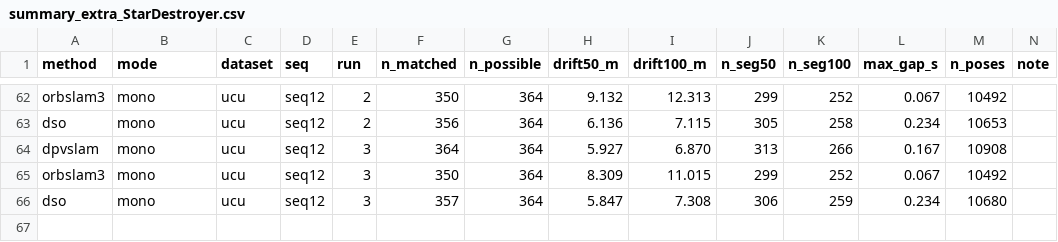
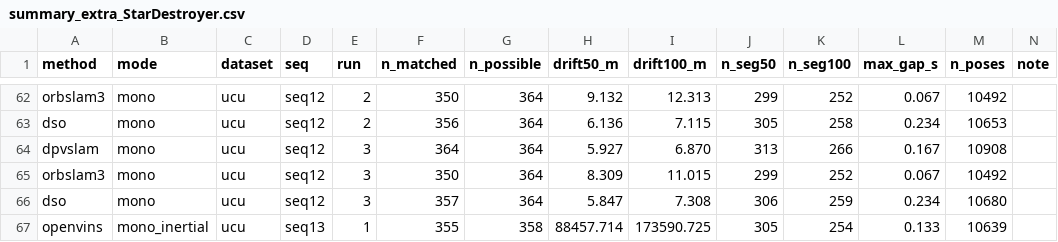
Before and after one commit to oToTak/slam-project-methods, a CSV file: results/summary_extra_StarDestroyer.csv, drawn as a sheet; only a part is shown, gaps mark what is left out.

Commit message:
status StarDestroyer 2026-11-17T10:47:39+02:00

```diff
--- a/results/summary_extra_StarDestroyer.csv
+++ b/results/summary_extra_StarDestroyer.csv
@@ -66 +66,2 @@ orbslam3,mono,ucu,seq12,3,350,364,8.309,11.015,299,252,0.067,10492,
 dso,mono,ucu,seq12,3,357,364,5.847,7.308,306,259,0.234,10680,
+openvins,mono_inertial,ucu,seq13,1,355,358,88457.714,173590.725,305,254,0.133,10639,
```
Also changed, not shown: results/summary_StarDestroyer.csv, 7 other files.
